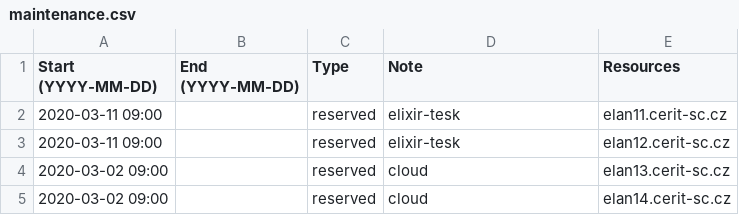
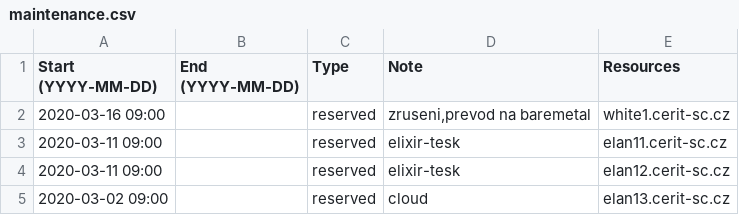
Before and after one commit to CERIT-SC/cerit-maintenance, a CSV file: maintenance.csv, drawn as a sheet; only a part is shown; the shorter side is filled out with more unchanged rows; the diff names each change by its address in the sheet, - before the commit and + after, or states it on an @@ line.

Commit message:
maintenance white1

```diff
--- a/maintenance.csv
+++ b/maintenance.csv
+row 2: 2020-03-16 09:00 |  | reserved | zruseni,prevod na baremetal | white1.cerit-sc.cz
```
